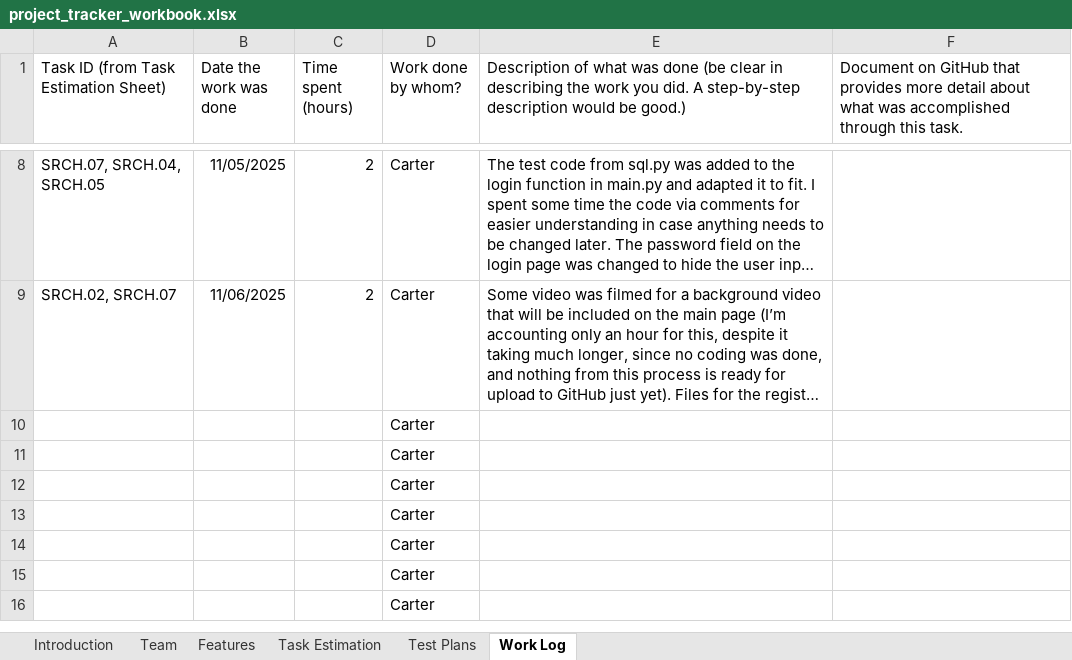
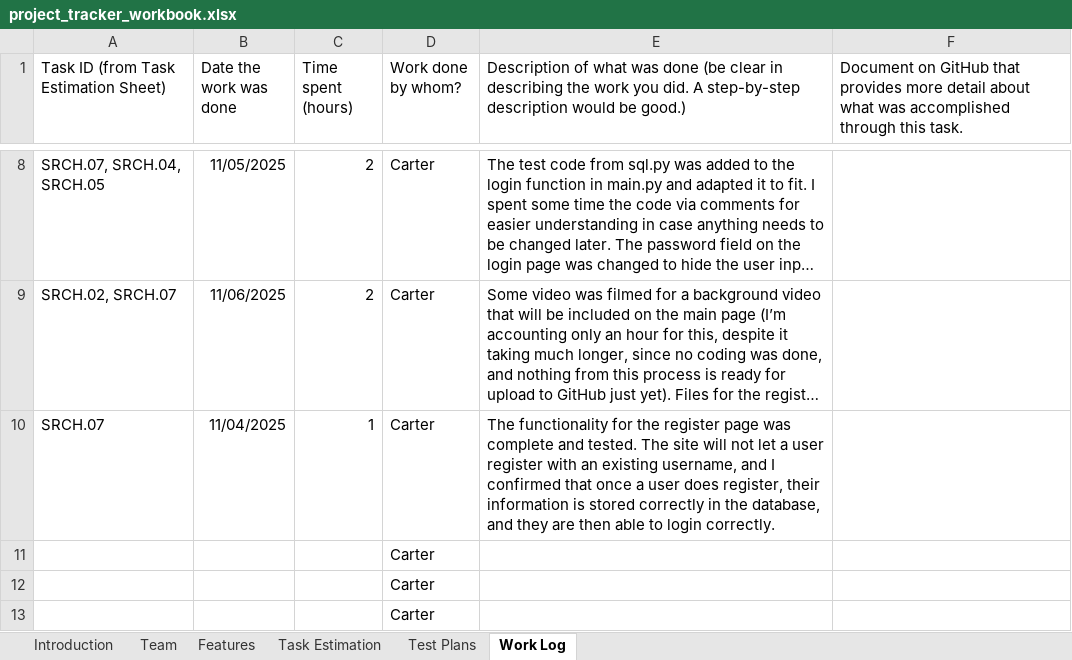
Before and after one commit to CarterS01/TrailFinder, an Excel workbook: project_tracker_workbook.xlsx, sheet Work Log, drawn as a sheet; only a part is shown, gaps mark what is left out; the shorter side is filled out with more unchanged rows; long unchanged cells end in …; values as stored, in another font and other column widths than the file's, no borders; removed rows and columns are numbered as before the commit, all else as after; the diff names each change by its address in the sheet, - before the commit and + after, or states it on an @@ line.

Commit message:
The functionality for the register page was complete and tested. The site will not let a user register with an existing username, and I confirmed that once a user does register, their information is stored correctly in the database, and they are then able to login correctly.

```diff
--- a/project_tracker_workbook.xlsx (sheet Work Log)
+++ b/project_tracker_workbook.xlsx (sheet Work Log)
-row 10:  |  |  | Carter
+row 10: SRCH.07 | 11/04/2025 | 1 | Carter | The functionality for the register page was complete and tested. The site will not let a user register with an existing username, and I confirmed that once a user does register, their information is stored correctly in the database, and they are then able to login correctly.
```
Also changed, not shown: charts or pictures, 2 other files.
